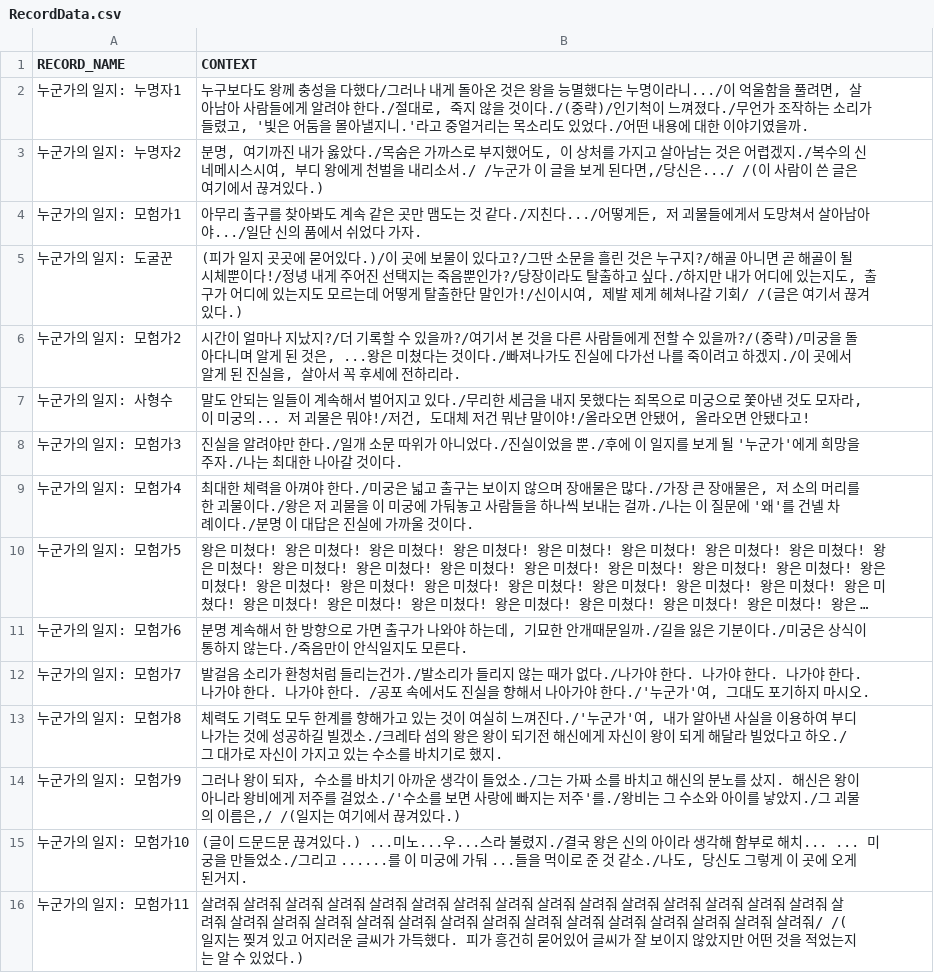
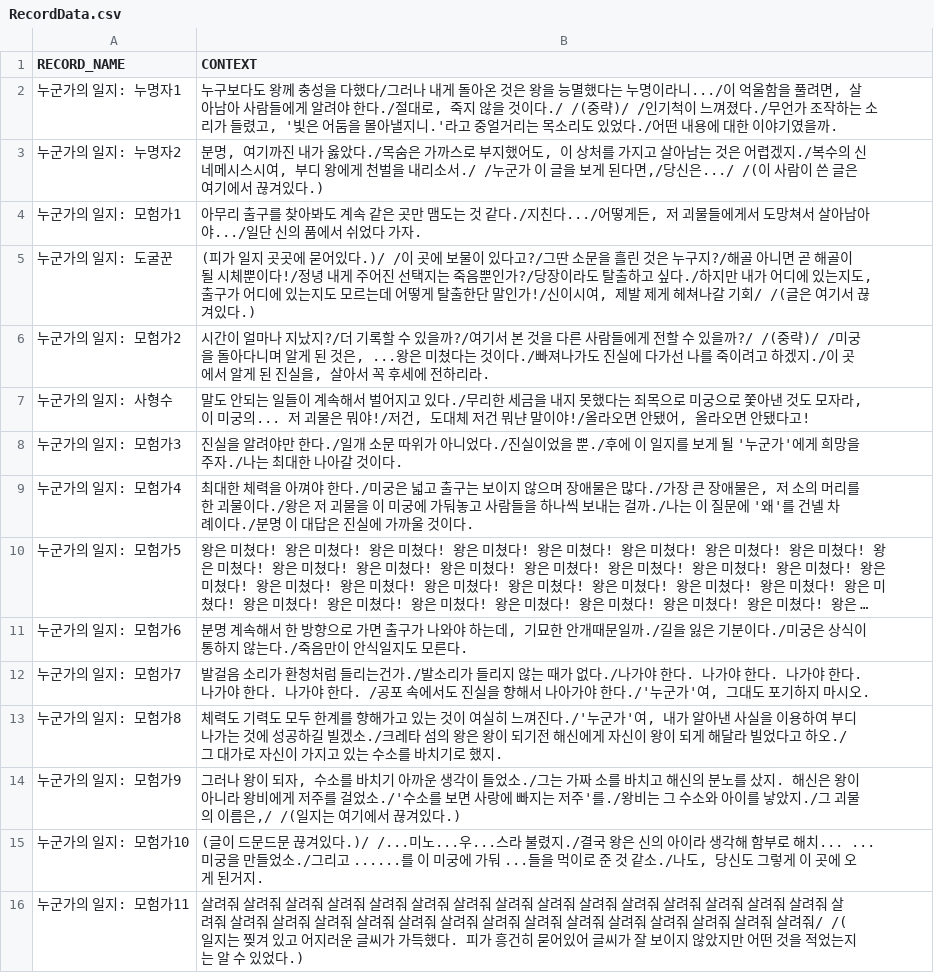
Before and after one commit to taechomaeul/Team-Project, a CSV file: Assets/Resources/Data/RecordData.csv, drawn as a sheet; long unchanged cells end in ….

```diff
--- a/Assets/Resources/Data/RecordData.csv
+++ b/Assets/Resources/Data/RecordData.csv
@@ -1,7 +1,7 @@
 RECORD_NAME,CONTEXT
-누군가의 일지: 누명자1,"누구보다도 왕께 충성을 다했다/그러나 내게 돌아온 것은 왕을 능멸했다는 누명이라니.../이 억울함을 풀려면, 살아남아 사람들에게 알려야 한다./절대로, 죽지 않을 것이다./(중략)/인기척이 느껴졌다./무언가 조작하는 소리가 들렸고, '빛은 어둠을 몰아낼지니.'라고 중얼거리는 목소리도 있었다./어떤 내용에 대한 이야기였을까."
+누군가의 일지: 누명자1,"누구보다도 왕께 충성을 다했다/그러나 내게 돌아온 것은 왕을 능멸했다는 누명이라니.../이 억울함을 풀려면, 살아남아 사람들에게 알려야 한다./절대로, 죽지 않을 것이다./ /(중략)/ /인기척이 느껴졌다./무언가 조작하는 소리가 들렸고, '빛은 어둠을 몰아낼지니.'라고 중얼거리는 목소리도 있었다./어떤 내용에 대한 이야기였을까."
 누군가의 일지: 누명자2,"분명, 여기까진 내가 옳았다./목숨은 가까스로 부지했어도, 이 상처를 가지고 살아남는 것은 어렵겠지./복수의 신 네메시스시여, 부디 왕에게 천벌을 내리소서./ /누군가 이 글을 보게 된다면,/당신은.../ /(이 사람이 쓴 글은 여기에서 끊겨있다.)"
 누군가의 일지: 모험가1,"아무리 출구를 찾아봐도 계속 같은 곳만 맴도는 것 같다./지친다.../어떻게든, 저 괴물들에게서 도망쳐서 살아남아야.../일단 신의 품에서 쉬었다 가자."
-누군가의 일지: 도굴꾼,"(피가 일지 곳곳에 묻어있다.)/이 곳에 보물이 있다고?/그딴 소문을 흘린 것은 누구지?/해골 아니면 곧 해골이 될 시체뿐이다!/정녕 내게 주어진 선택지는 죽음뿐인가?/당장이라도 탈출하고 싶다./하지만 내가 어디에 있는지도, 출구가 어디에 있는지도 모르는데 어떻게 탈출한단 말인가!/신이시여, 제발 제게 헤쳐나갈 기회/ /(글은 여기서 끊겨있다.)"
-누군가의 일지: 모험가2,"시간이 얼마나 지났지?/더 기록할 수 있을까?/여기서 본 것을 다른 사람들에게 전할 수 있을까?/(중략)/미궁을 돌아다니며 알게 된 것은, ...왕은 미쳤다는 것이다./빠져나가도 진실에 다가선 나를 죽이려고 하겠지./이 곳에서 알게 된 진실을, 살아서 꼭 후세에 전하리라."
+누군가의 일지: 도굴꾼,"(피가 일지 곳곳에 묻어있다.)/ /이 곳에 보물이 있다고?/그딴 소문을 흘린 것은 누구지?/해골 아니면 곧 해골이 될 시체뿐이다!/정녕 내게 주어진 선택지는 죽음뿐인가?/당장이라도 탈출하고 싶다./하지만 내가 어디에 있는지도, 출구가 어디에 있는지도 모르는데 어떻게 탈출한단 말인가!/신이시여, 제발 제게 헤쳐나갈 기회/ /(글은 여기서 끊겨있다.)"
+누군가의 일지: 모험가2,"시간이 얼마나 지났지?/더 기록할 수 있을까?/여기서 본 것을 다른 사람들에게 전할 수 있을까?/ /(중략)/ /미궁을 돌아다니며 알게 된 것은, ...왕은 미쳤다는 것이다./빠져나가도 진실에 다가선 나를 죽이려고 하겠지./이 곳에서 알게 된 진실을, 살아서 꼭 후세에 전하리라."
 누군가의 일지: 사형수,"말도 안되는 일들이 계속해서 벌어지고 있다./무리한 세금을 내지 못했다는 죄목으로 미궁으로 쫓아낸 것도 모자라, 이 미궁의... 저 괴물은 뭐야!/저건, 도대체 저건 뭐냔 말이야!/올라오면 안됐어, 올라오면 안됐다고!"
@@ -14,3 +14,3 @@ RECORD_NAME,CONTEXT
 누군가의 일지: 모험가9,"그러나 왕이 되자, 수소를 바치기 아까운 생각이 들었소./그는 가짜 소를 바치고 해신의 분노를 샀지. 해신은 왕이 아니라 왕비에게 저주를 걸었소./'수소를 보면 사랑에 빠지는 저주'를./왕비는 그 수소와 아이를 낳았지./그 괴물의 이름은,/ /(일지는 여기에서 끊겨있다.)"
-누군가의 일지: 모험가10,"(글이 드문드문 끊겨있다.) ...미노...우...스라 불렸지./결국 왕은 신의 아이라 생각해 함부로 해치... ... 미궁을 만들었소./그리고 ......를 이 미궁에 가둬 ...들을 먹이로 준 것 같소./나도, 당신도 그렇게 이 곳에 오게 된거지."
+누군가의 일지: 모험가10,"(글이 드문드문 끊겨있다.)/ /...미노...우...스라 불렸지./결국 왕은 신의 아이라 생각해 함부로 해치... ... 미궁을 만들었소./그리고 ......를 이 미궁에 가둬 ...들을 먹이로 준 것 같소./나도, 당신도 그렇게 이 곳에 오게 된거지."
 누군가의 일지: 모험가11,살려줘 살려줘 살려줘 살려줘 살려줘 살려줘 살려줘 살려줘 살려줘 살려줘 살려줘 살려줘 살려줘 살려줘 살려줘 살려줘 살려줘 살려줘 살려줘 살려줘 살려줘 살려줘 살려줘 살려줘 살려줘 살려줘 살려줘 살려줘 살려줘 살려줘/ /(일지는 찢겨 있고 어지러운 글씨가 가득했다. 피가 흥건히 묻어있어 글씨가 잘 보이지 않았지만 어떤 것을 적었는지는 알 수 있었다.)
```
Also changed, not shown: 8 other files.
